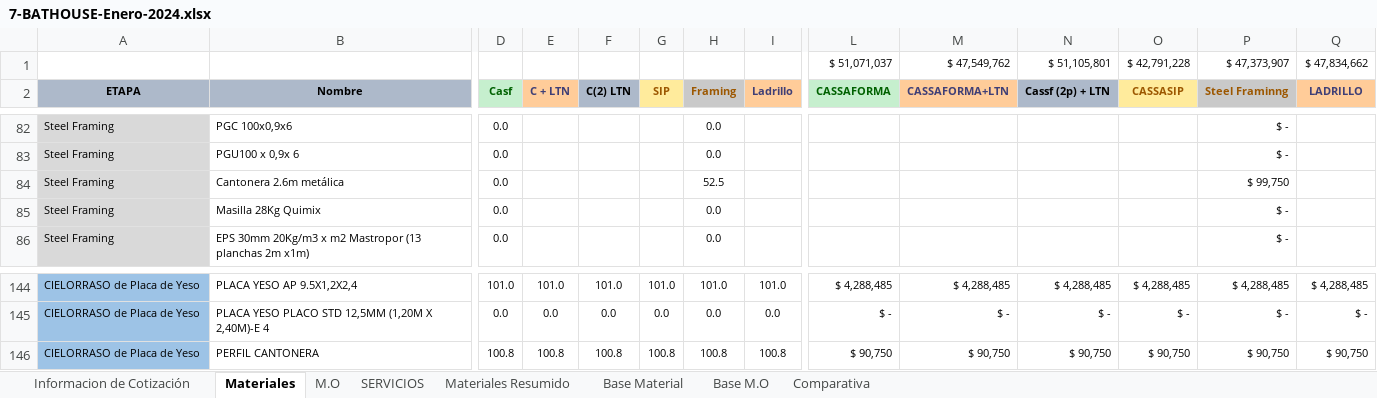
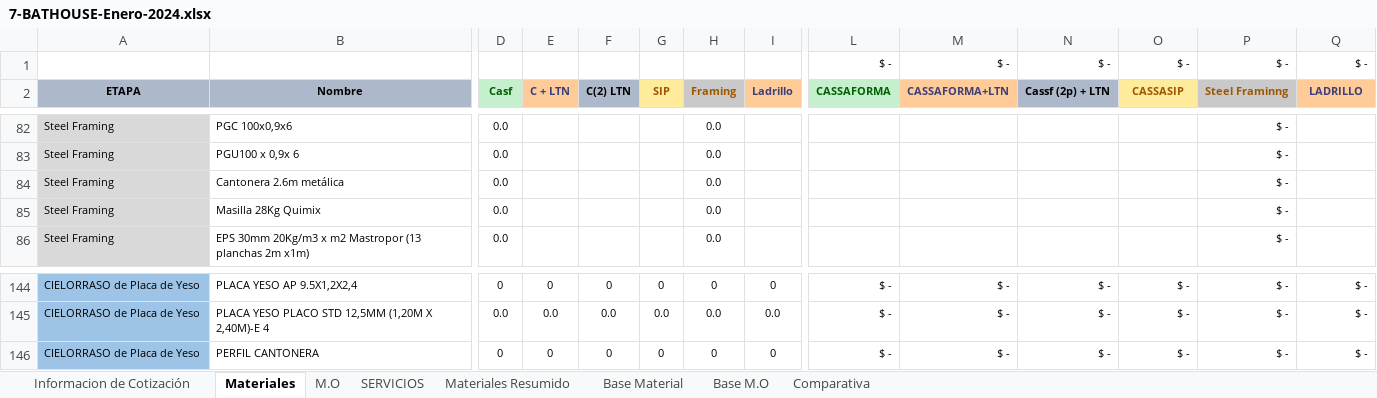
Before and after one commit to ginopastran/BathHouse, an Excel workbook: public/7-BATHOUSE-Enero-2024.xlsx, sheet Materiales, drawn as a sheet; only a part is shown, gaps mark what is left out; values as stored, in another font and other column widths than the file's, no borders; conditional formats not drawn; removed rows and columns are numbered as before the commit, all else as after; rows hold the shown columns only; the diff covers the shown part only; the diff names each change by its address in the sheet, - before the commit and + after, or states it on an @@ line.

```diff
--- a/public/7-BATHOUSE-Enero-2024.xlsx (sheet Materiales)
+++ b/public/7-BATHOUSE-Enero-2024.xlsx (sheet Materiales)
-row 1:  |  |  |  |  |  |  |  | $ 51,071,037 | $ 47,549,762 | $ 51,105,801 | $ 42,791,228 | $ 47,373,907 | $ 47,834,662
+row 1:  |  |  |  |  |  |  |  | $ - | $ - | $ - | $ - | $ - | $ -
-H84 (Framing): 52.5
+H84 (Framing): 0.0
-P84 (Steel Framinng): $ 99,750
+P84 (Steel Framinng): $ -
-D144 (Casf): 101.0
+D144 (Casf): 0
-E144 (C + LTN): 101.0
+E144 (C + LTN): 0
-F144 (C(2) LTN): 101.0
+F144 (C(2) LTN): 0
-G144 (SIP): 101.0
+G144 (SIP): 0
-H144 (Framing): 101.0
+H144 (Framing): 0
-I144 (Ladrillo): 101.0
+I144 (Ladrillo): 0
-L144 (CASSAFORMA): $ 4,288,485
+L144 (CASSAFORMA): $ -
-M144 (CASSAFORMA+LTN): $ 4,288,485
+M144 (CASSAFORMA+LTN): $ -
-N144 (Cassf (2p) + LTN): $ 4,288,485
+N144 (Cassf (2p) + LTN): $ -
-O144 (CASSASIP): $ 4,288,485
+O144 (CASSASIP): $ -
-P144 (Steel Framinng): $ 4,288,485
+P144 (Steel Framinng): $ -
-Q144 (LADRILLO): $ 4,288,485
+Q144 (LADRILLO): $ -
-D146 (Casf): 100.8
+D146 (Casf): 0
-E146 (C + LTN): 100.8
+E146 (C + LTN): 0
-F146 (C(2) LTN): 100.8
+F146 (C(2) LTN): 0
-G146 (SIP): 100.8
+G146 (SIP): 0
-H146 (Framing): 100.8
+H146 (Framing): 0
-I146 (Ladrillo): 100.8
+I146 (Ladrillo): 0
-L146 (CASSAFORMA): $ 90,750
+L146 (CASSAFORMA): $ -
-M146 (CASSAFORMA+LTN): $ 90,750
+M146 (CASSAFORMA+LTN): $ -
-N146 (Cassf (2p) + LTN): $ 90,750
+N146 (Cassf (2p) + LTN): $ -
-O146 (CASSASIP): $ 90,750
+O146 (CASSASIP): $ -
-P146 (Steel Framinng): $ 90,750
+P146 (Steel Framinng): $ -
-Q146 (LADRILLO): $ 90,750
+Q146 (LADRILLO): $ -
```
Also changed, not shown: 923 edited cells elsewhere in this sheet, sheet M.O, sheet Informacion de Cotización, sheet SERVICIOS, sheet Comparativa, public/BATHOUSE-Enero-2024.xlsx, 17 other files.
